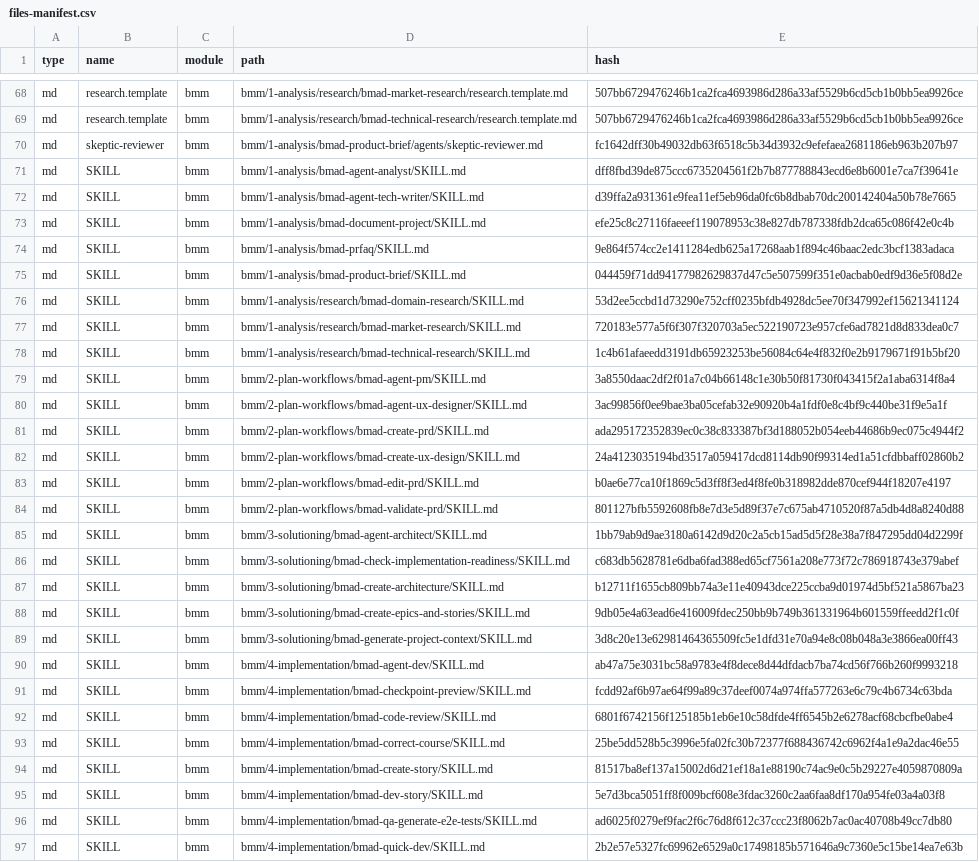
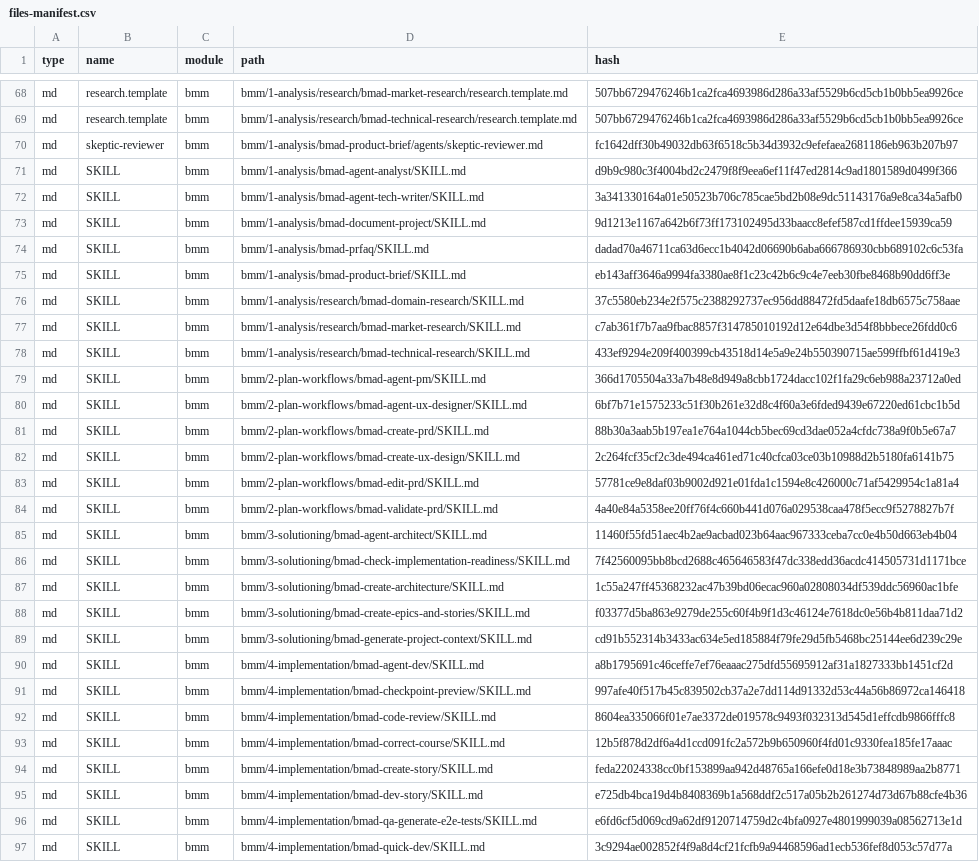
Before and after one commit to jrevillard/genie-ai-replica, a CSV file: _bmad/_config/files-manifest.csv, drawn as a sheet; only a part is shown, gaps mark what is left out; the diff covers the shown part only; the diff names each change by its address in the sheet, - before the commit and + after, or states it on an @@ line.

Commit message:
chore: update BMAD framework with custom patches + issue tracking v1.3.0
framework update includes version bumps across all BMAD skills and configs.
Issue tracking configured for GitLab (opensource.unicc.org, un/itu/genie-ai)
with TOML workflow overrides and branch patterns for PRD/story development.

```diff
--- a/_bmad/_config/files-manifest.csv
+++ b/_bmad/_config/files-manifest.csv
-E71 (hash): dff8fbd39de875ccc6735204561f2b7b877788843ecd6e8b6001e7ca7f39641e
+E71 (hash): d9b9c980c3f4004bd2c2479f8f9eea6ef11f47ed2814c9ad1801589d0499f366
-E72 (hash): d39ffa2a931361e9fea11ef5eb96da0fc6b8dbab70dc200142404a50b78e7665
+E72 (hash): 3a341330164a01e50523b706c785cae5bd2b08e9dc51143176a9e8ca34a5afb0
-E73 (hash): efe25c8c27116faeeef119078953c38e827db787338fdb2dca65c086f42e0c4b
+E73 (hash): 9d1213e1167a642b6f73ff173102495d33baacc8efef587cd1ffdee15939ca59
-E74 (hash): 9e864f574cc2e1411284edb625a17268aab1f894c46baac2edc3bcf1383adaca
+E74 (hash): dadad70a46711ca63d6ecc1b4042d06690b6aba666786930cbb689102c6c53fa
-E75 (hash): 044459f71dd94177982629837d47c5e507599f351e0acbab0edf9d36e5f08d2e
+E75 (hash): eb143aff3646a9994fa3380ae8f1c23c42b6c9c4e7eeb30fbe8468b90dd6ff3e
-E76 (hash): 53d2ee5ccbd1d73290e752cff0235bfdb4928dc5ee70f347992ef15621341124
+E76 (hash): 37c5580eb234e2f575c2388292737ec956dd88472fd5daafe18db6575c758aae
-E77 (hash): 720183e577a5f6f307f320703a5ec522190723e957cfe6ad7821d8d833dea0c7
+E77 (hash): c7ab361f7b7aa9fbac8857f314785010192d12e64dbe3d54f8bbbece26fdd0c6
-E78 (hash): 1c4b61afaeedd3191db65923253be56084c64e4f832f0e2b9179671f91b5bf20
+E78 (hash): 433ef9294e209f400399cb43518d14e5a9e24b550390715ae599ffbf61d419e3
-E79 (hash): 3a8550daac2df2f01a7c04b66148c1e30b50f81730f043415f2a1aba6314f8a4
+E79 (hash): 366d1705504a33a7b48e8d949a8cbb1724dacc102f1fa29c6eb988a23712a0ed
-E80 (hash): 3ac99856f0ee9bae3ba05cefab32e90920b4a1fdf0e8c4bf9c440be31f9e5a1f
+E80 (hash): 6bf7b71e1575233c51f30b261e32d8c4f60a3e6fded9439e67220ed61cbc1b5d
-E81 (hash): ada295172352839ec0c38c833387bf3d188052b054eeb44686b9ec075c4944f2
+E81 (hash): 88b30a3aab5b197ea1e764a1044cb5bec69cd3dae052a4cfdc738a9f0b5e67a7
-E82 (hash): 24a4123035194bd3517a059417dcd8114db90f99314ed1a51cfdbbaff02860b2
+E82 (hash): 2c264fcf35cf2c3de494ca461ed71c40cfca03ce03b10988d2b5180fa6141b75
-E83 (hash): b0ae6e77ca10f1869c5d3ff8f3ed4f8fe0b318982dde870cef944f18207e4197
+E83 (hash): 57781ce9e8daf03b9002d921e01fda1c1594e8c426000c71af5429954c1a81a4
-E84 (hash): 801127bfb5592608fb8e7d3e5d89f37e7c675ab4710520f87a5db4d8a8240d88
+E84 (hash): 4a40e84a5358ee20ff76f4c660b441d076a029538caa478f5ecc9f5278827b7f
-E85 (hash): 1bb79ab9d9ae3180a6142d9d20c2a5cb15ad5d5f28e38a7f847295dd04d2299f
+E85 (hash): 11460f55fd51aec4b2ae9acbad023b64aac967333ceba7cc0e4b50d663eb4b04
-E86 (hash): c683db5628781e6dba6fad388ed65cf7561a208e773f72c786918743e379abef
+E86 (hash): 7f42560095bb8bcd2688c465646583f47dc338edd36acdc414505731d1171bce
-E87 (hash): b12711f1655cb809bb74a3e11e40943dce225ccba9d01974d5bf521a5867ba23
+E87 (hash): 1c55a247ff45368232ac47b39bd06ecac960a02808034df539ddc56960ac1bfe
-E88 (hash): 9db05e4a63ead6e416009fdec250bb9b749b361331964b601559ffeedd2f1c0f
+E88 (hash): f03377d5ba863e9279de255c60f4b9f1d3c46124e7618dc0e56b4b811daa71d2
-E89 (hash): 3d8c20e13e62981464365509fc5e1dfd31e70a94e8c08b048a3e3866ea00ff43
+E89 (hash): cd91b552314b3433ac634e5ed185884f79fe29d5fb5468bc25144ee6d239c29e
-E90 (hash): ab47a75e3031bc58a9783e4f8dece8d44dfdacb7ba74cd56f766b260f9993218
+E90 (hash): a8b1795691c46ceffe7ef76eaaac275dfd55695912af31a1827333bb1451cf2d
-E91 (hash): fcdd92af6b97ae64f99a89c37deef0074a974ffa577263e6c79c4b6734c63bda
+E91 (hash): 997afe40f517b45c839502cb37a2e7dd114d91332d53c44a56b86972ca146418
-E92 (hash): 6801f6742156f125185b1eb6e10c58dfde4ff6545b2e6278acf68cbcfbe0abe4
+E92 (hash): 8604ea335066f01e7ae3372de019578c9493f032313d545d1effcdb9866fffc8
-E93 (hash): 25be5dd528b5c3996e5fa02fc30b72377f688436742c6962f4a1e9a2dac46e55
+E93 (hash): 12b5f878d2df6a4d1ccd091fc2a572b9b650960f4fd01c9330fea185fe17aaac
-E94 (hash): 81517ba8ef137a15002d6d21ef18a1e88190c74ac9e0c5b29227e4059870809a
+E94 (hash): feda22024338cc0bf153899aa942d48765a166efe0d18e3b73848989aa2b8771
-E95 (hash): 5e7d3bca5051ff8f009bcf608e3fdac3260c2aa6faa8df170a954fe03a4a03f8
+E95 (hash): e725db4bca19d4b8408369b1a568ddf2c517a05b2b261274d73d67b88cfe4b36
-E96 (hash): ad6025f0279ef9fac2f6c76d8f612c37ccc23f8062b7ac0ac40708b49cc7db80
+E96 (hash): e6fd6cf5d069cd9a62df9120714759d2c4bfa0927e4801999039a08562713e1d
-E97 (hash): 2b2e57e5327fc69962e6529a0c17498185b571646a9c7360e5c15be14ea7e63b
+E97 (hash): 3c9294ae002852f4f9a8d4cf21fcfb9a94468596ad1ecb536fef8d053c57d77a
```
Also changed, not shown: 18 edited cells elsewhere in this file, 49 other files.
